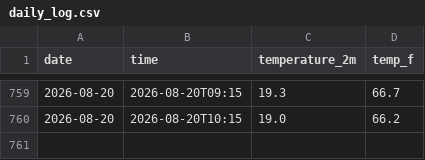
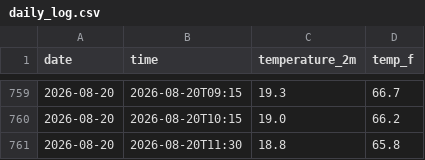
Before and after one commit to hrondonuwu/bali-weather-tracker, a CSV file: daily_log.csv, drawn as a sheet; only a part is shown, gaps mark what is left out; the diff names each change by its address in the sheet, - before the commit and + after, or states it on an @@ line.

```diff
--- a/daily_log.csv
+++ b/daily_log.csv
+row 761: 2026-08-20 | 2026-08-20T11:30 | 18.8 | 65.8
```
